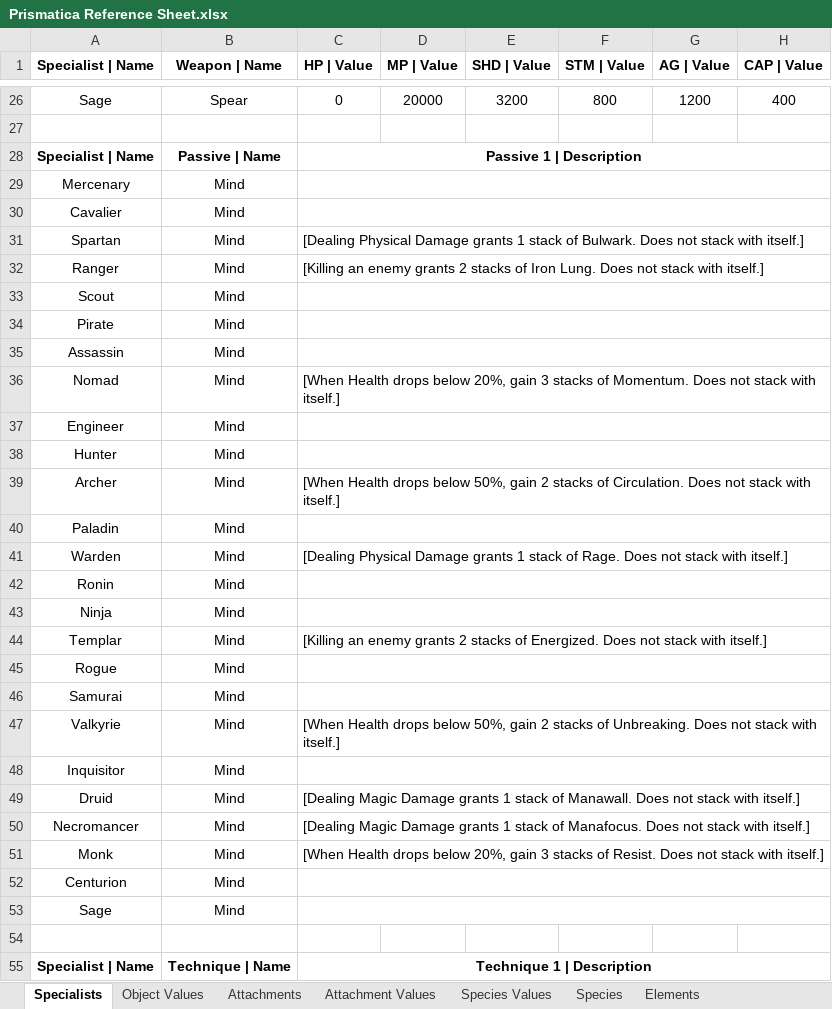
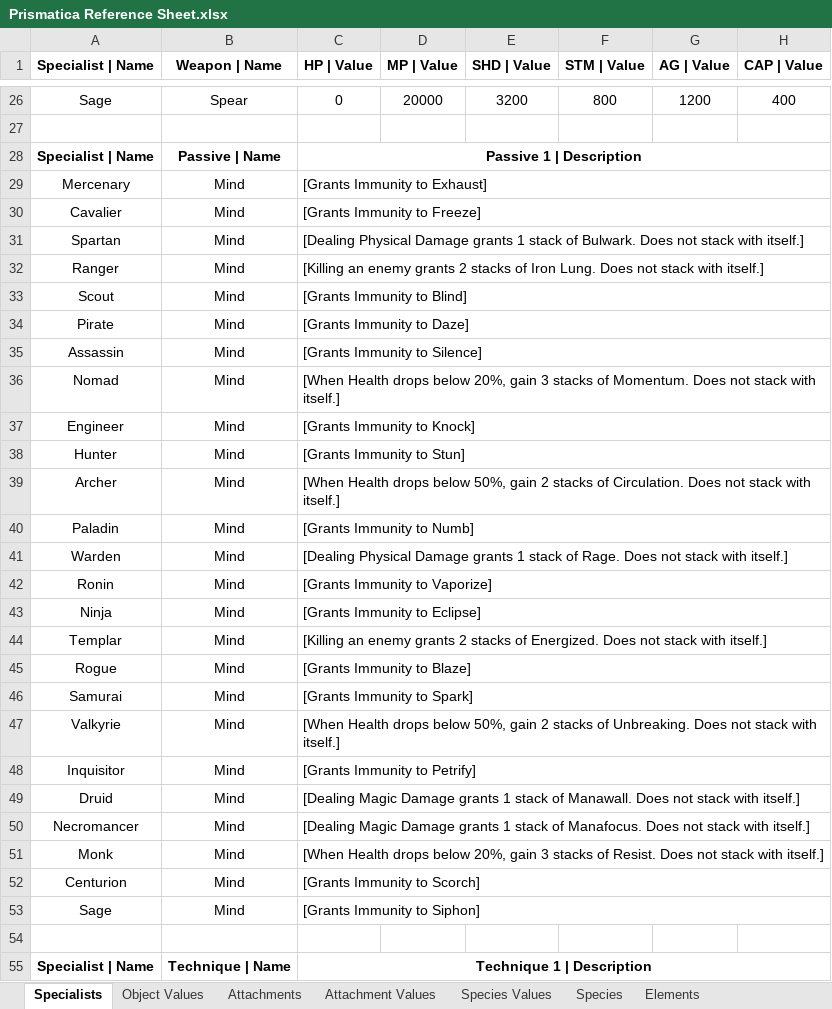
Before and after one commit to MythScara/PrismaGodot, an Excel workbook: Prismatica Reference Sheet.xlsx, sheet Specialists, drawn as a sheet; only a part is shown, gaps mark what is left out; values as stored, in another font and other column widths than the file's, no borders; the diff names each change by its address in the sheet, - before the commit and + after, or states it on an @@ line.

```diff
--- a/Prismatica Reference Sheet.xlsx (sheet Specialists)
+++ b/Prismatica Reference Sheet.xlsx (sheet Specialists)
-C29 (HP | Value): (empty)
+C29 (HP | Value): [Grants Immunity to Exhaust]
-C30 (HP | Value): (empty)
+C30 (HP | Value): [Grants Immunity to Freeze]
-C33 (HP | Value): (empty)
+C33 (HP | Value): [Grants Immunity to Blind]
-C34 (HP | Value): (empty)
+C34 (HP | Value): [Grants Immunity to Daze]
-C35 (HP | Value): (empty)
+C35 (HP | Value): [Grants Immunity to Silence]
-C37 (HP | Value): (empty)
+C37 (HP | Value): [Grants Immunity to Knock]
-C38 (HP | Value): (empty)
+C38 (HP | Value): [Grants Immunity to Stun]
-C40 (HP | Value): (empty)
+C40 (HP | Value): [Grants Immunity to Numb]
-C42 (HP | Value): (empty)
+C42 (HP | Value): [Grants Immunity to Vaporize]
-C43 (HP | Value): (empty)
+C43 (HP | Value): [Grants Immunity to Eclipse]
-C45 (HP | Value): (empty)
+C45 (HP | Value): [Grants Immunity to Blaze]
-C46 (HP | Value): (empty)
+C46 (HP | Value): [Grants Immunity to Spark]
-C48 (HP | Value): (empty)
+C48 (HP | Value): [Grants Immunity to Petrify]
-C52 (HP | Value): (empty)
+C52 (HP | Value): [Grants Immunity to Scorch]
-C53 (HP | Value): (empty)
+C53 (HP | Value): [Grants Immunity to Siphon]
```
Also changed, not shown: 1 other file.
